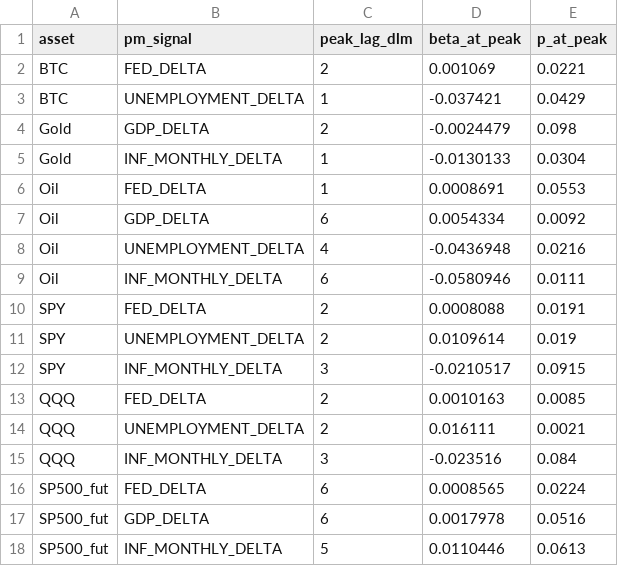
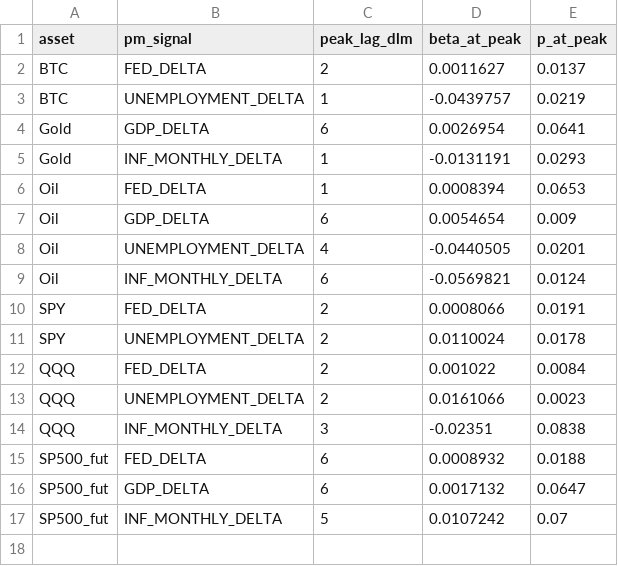
Before and after one commit to flyingduck0/ML_Seminar_Project, a CSV file: results/results_dlm_peak_lags.csv, drawn as a sheet.

```diff
--- a/results/results_dlm_peak_lags.csv
+++ b/results/results_dlm_peak_lags.csv
@@ -1,18 +1,17 @@
 asset,pm_signal,peak_lag_dlm,beta_at_peak,p_at_peak
-BTC,FED_DELTA,2,0.001069,0.0221
-BTC,UNEMPLOYMENT_DELTA,1,-0.037421,0.0429
-Gold,GDP_DELTA,2,-0.0024479,0.098
-Gold,INF_MONTHLY_DELTA,1,-0.0130133,0.0304
-Oil,FED_DELTA,1,0.0008691,0.0553
-Oil,GDP_DELTA,6,0.0054334,0.0092
-Oil,UNEMPLOYMENT_DELTA,4,-0.0436948,0.0216
-Oil,INF_MONTHLY_DELTA,6,-0.0580946,0.0111
-SPY,FED_DELTA,2,0.0008088,0.0191
-SPY,UNEMPLOYMENT_DELTA,2,0.0109614,0.019
-SPY,INF_MONTHLY_DELTA,3,-0.0210517,0.0915
-QQQ,FED_DELTA,2,0.0010163,0.0085
-QQQ,UNEMPLOYMENT_DELTA,2,0.016111,0.0021
-QQQ,INF_MONTHLY_DELTA,3,-0.023516,0.084
-SP500_fut,FED_DELTA,6,0.0008565,0.0224
-SP500_fut,GDP_DELTA,6,0.0017978,0.0516
-SP500_fut,INF_MONTHLY_DELTA,5,0.0110446,0.0613
+BTC,FED_DELTA,2,0.0011627,0.0137
+BTC,UNEMPLOYMENT_DELTA,1,-0.0439757,0.0219
+Gold,GDP_DELTA,6,0.0026954,0.0641
+Gold,INF_MONTHLY_DELTA,1,-0.0131191,0.0293
+Oil,FED_DELTA,1,0.0008394,0.0653
+Oil,GDP_DELTA,6,0.0054654,0.009
+Oil,UNEMPLOYMENT_DELTA,4,-0.0440505,0.0201
+Oil,INF_MONTHLY_DELTA,6,-0.0569821,0.0124
+SPY,FED_DELTA,2,0.0008066,0.0191
+SPY,UNEMPLOYMENT_DELTA,2,0.0110024,0.0178
+QQQ,FED_DELTA,2,0.001022,0.0084
+QQQ,UNEMPLOYMENT_DELTA,2,0.0161066,0.0023
+QQQ,INF_MONTHLY_DELTA,3,-0.02351,0.0838
+SP500_fut,FED_DELTA,6,0.0008932,0.0188
+SP500_fut,GDP_DELTA,6,0.0017132,0.0647
+SP500_fut,INF_MONTHLY_DELTA,5,0.0107242,0.07
```
Also changed, not shown: results/current_signals.csv, results/results_backtest.csv, 9 other files.
